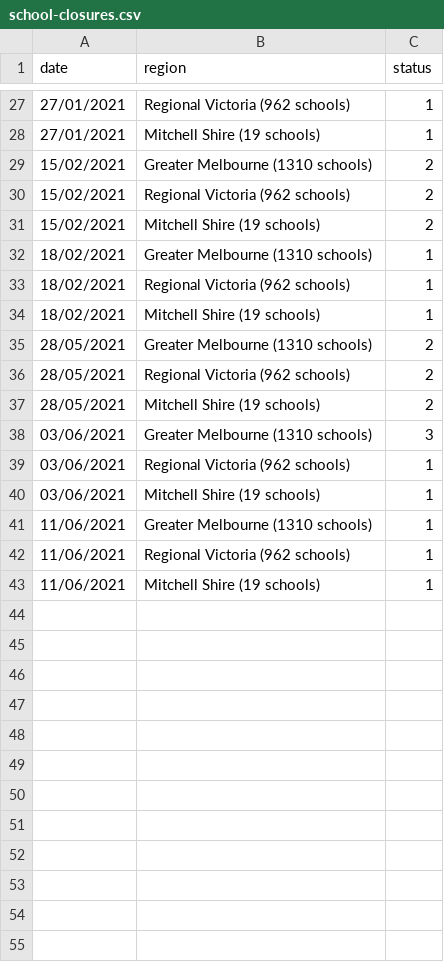
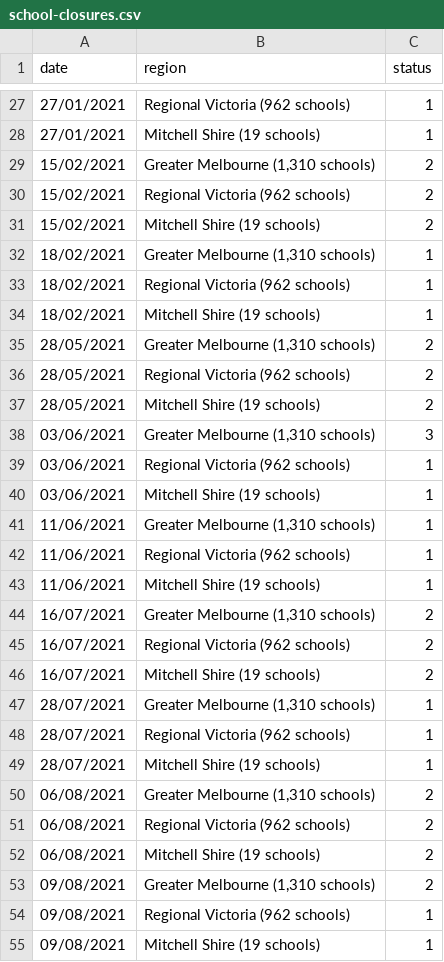
Before and after one commit to calebtriscari/misc, a CSV file: school-closures.csv, drawn as a sheet; only a part is shown, gaps mark what is left out; the diff covers the shown part only.

```diff
--- a/school-closures.csv
+++ b/school-closures.csv
@@ -28,16 +28,28 @@ date,region,status
 27/01/2021,Mitchell Shire (19 schools),1
-15/02/2021,Greater Melbourne (1310 schools),2
+15/02/2021,"Greater Melbourne (1,310 schools)",2
 15/02/2021,Regional Victoria (962 schools),2
 15/02/2021,Mitchell Shire (19 schools),2
-18/02/2021,Greater Melbourne (1310 schools),1
+18/02/2021,"Greater Melbourne (1,310 schools)",1
 18/02/2021,Regional Victoria (962 schools),1
 18/02/2021,Mitchell Shire (19 schools),1
-28/05/2021,Greater Melbourne (1310 schools),2
+28/05/2021,"Greater Melbourne (1,310 schools)",2
 28/05/2021,Regional Victoria (962 schools),2
 28/05/2021,Mitchell Shire (19 schools),2
-03/06/2021,Greater Melbourne (1310 schools),3
+03/06/2021,"Greater Melbourne (1,310 schools)",3
 03/06/2021,Regional Victoria (962 schools),1
 03/06/2021,Mitchell Shire (19 schools),1
-11/06/2021,Greater Melbourne (1310 schools),1
+11/06/2021,"Greater Melbourne (1,310 schools)",1
 11/06/2021,Regional Victoria (962 schools),1
 11/06/2021,Mitchell Shire (19 schools),1
+16/07/2021,"Greater Melbourne (1,310 schools)",2
+16/07/2021,Regional Victoria (962 schools),2
+16/07/2021,Mitchell Shire (19 schools),2
+28/07/2021,"Greater Melbourne (1,310 schools)",1
+28/07/2021,Regional Victoria (962 schools),1
+28/07/2021,Mitchell Shire (19 schools),1
+06/08/2021,"Greater Melbourne (1,310 schools)",2
+06/08/2021,Regional Victoria (962 schools),2
+06/08/2021,Mitchell Shire (19 schools),2
+09/08/2021,"Greater Melbourne (1,310 schools)",2
+09/08/2021,Regional Victoria (962 schools),1
+09/08/2021,Mitchell Shire (19 schools),1
```
Also changed, not shown: 15 added rows and 9 edited cells elsewhere in this file, vic_to_states.csv.
